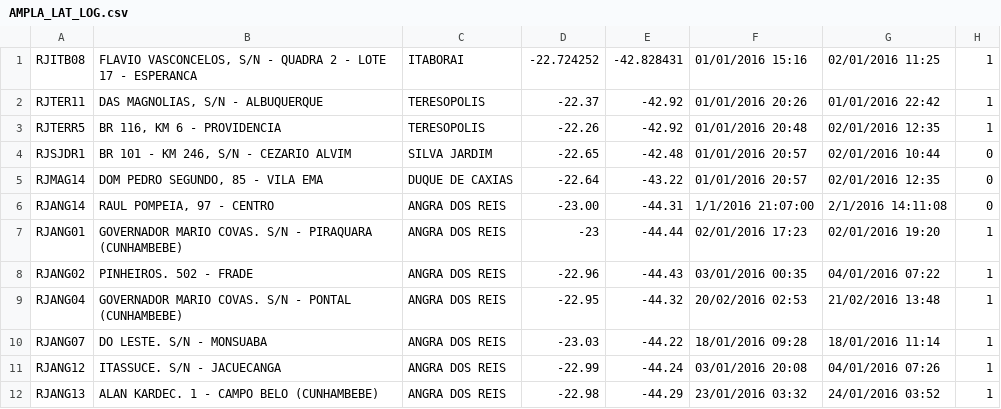
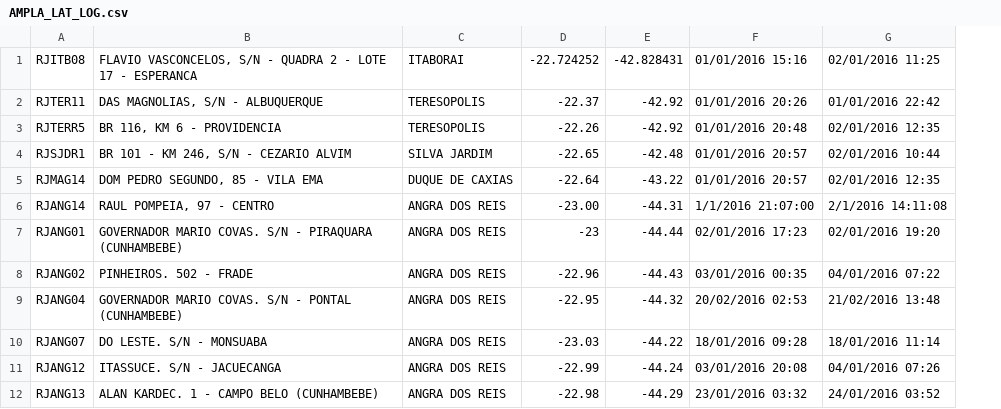
Before and after one commit to ProofsOfConcept/Ampla, a CSV file: js/AMPLA_LAT_LOG.csv, drawn as a sheet; the diff names each change by its address in the sheet, - before the commit and + after, or states it on an @@ line.

```diff
--- a/js/AMPLA_LAT_LOG.csv
+++ b/js/AMPLA_LAT_LOG.csv
-column H, rows 1-12: 1 | 1 | 1 | 0 | 0 | 0 | 1 | 1 | 1 | 1 | 1 | 1
```
Also changed, not shown: 4 other files.
